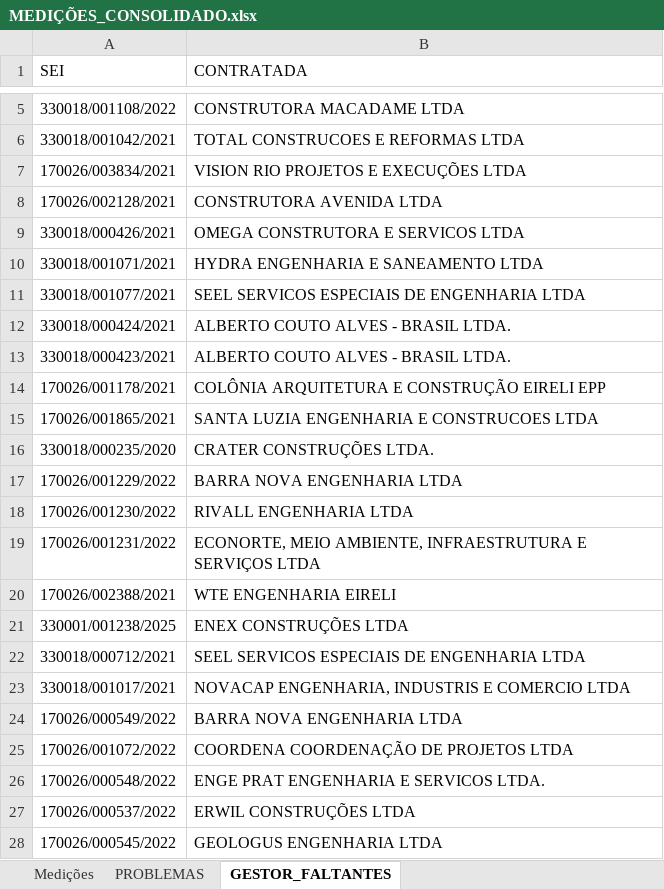
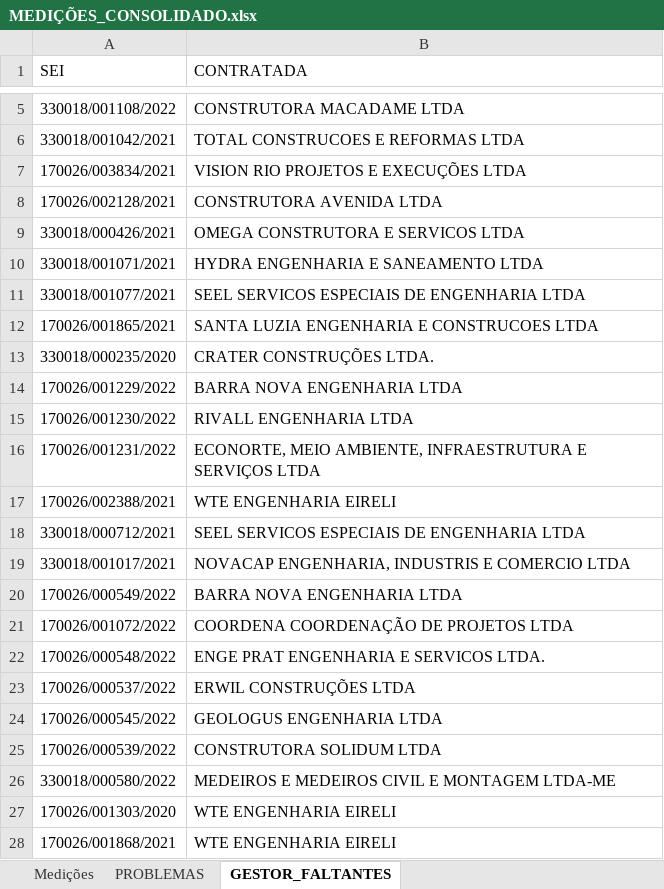
Before and after one commit to flavioalmeidamatos/MEDICOES, an Excel workbook: MEDIÇÕES_CONSOLIDADO.xlsx, sheet GESTOR_FALTANTES, drawn as a sheet; only a part is shown, gaps mark what is left out; the shorter side is filled out with more unchanged rows; values as stored, in another font and other column widths than the file's, no borders; the diff names each change by its address in the sheet, - before the commit and + after, or states it on an @@ line.

```diff
--- a/MEDIÇÕES_CONSOLIDADO.xlsx (sheet GESTOR_FALTANTES)
+++ b/MEDIÇÕES_CONSOLIDADO.xlsx (sheet GESTOR_FALTANTES)
-row 12: 330018/000424/2021 | ALBERTO COUTO ALVES - BRASIL LTDA.
-row 13: 330018/000423/2021 | ALBERTO COUTO ALVES - BRASIL LTDA.
-row 14: 170026/001178/2021 | COLÔNIA ARQUITETURA E CONSTRUÇÃO EIRELI EPP
-row 21: 330001/001238/2025 | ENEX CONSTRUÇÕES LTDA
```
Also changed, not shown: sheet PROBLEMAS, sheet Medições, CONTROLES POR COMISSÃO E GESTORES.xlsx, 2 other files.
